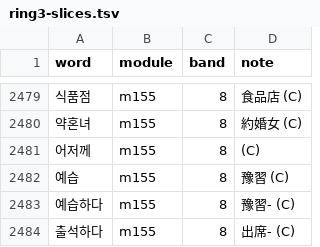
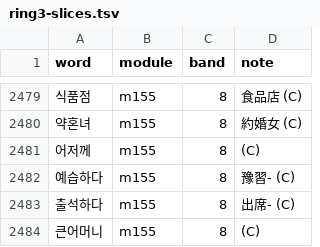
Before and after one commit to nwilliams22/daneo, a TSV file: reference/ring3-slices.tsv, drawn as a sheet; only a part is shown, gaps mark what is left out; the shorter side is filled out with more unchanged rows.

```diff
--- a/reference/ring3-slices.tsv
+++ b/reference/ring3-slices.tsv
@@ -2481,3 +2481,2 @@ word	module	band	note
 어저께	m155	8	 (C)
-예습	m155	8	豫習 (C)
 예습하다	m155	8	豫習- (C)
```
Also changed, not shown: reference/ring2-slices.tsv, 8 other files.
